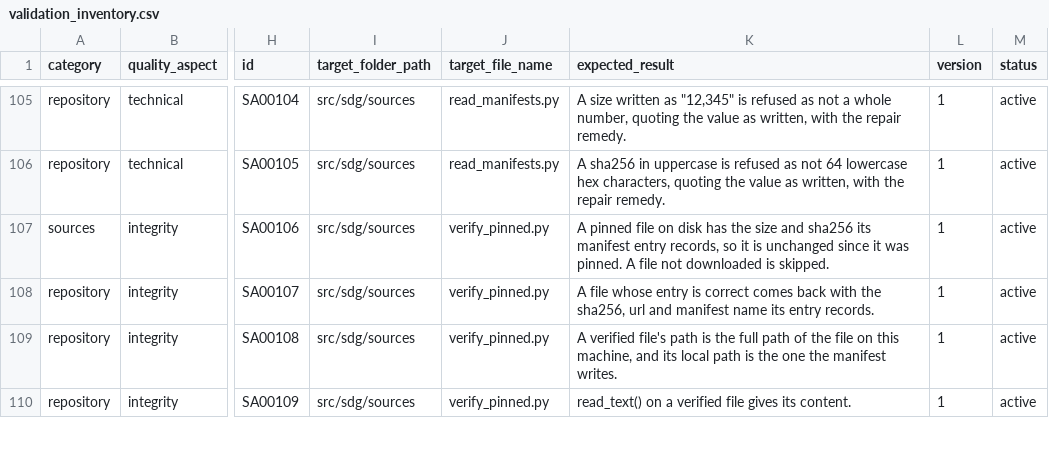
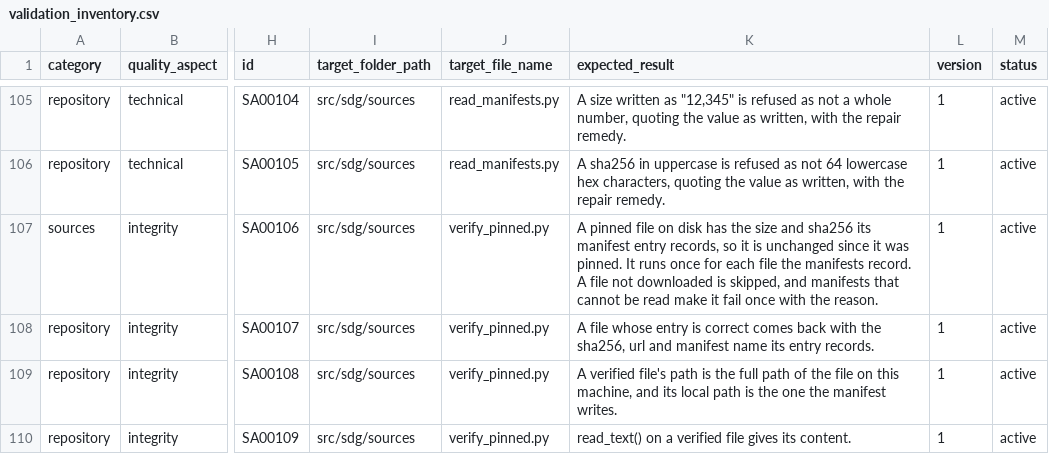
Before and after one commit to delos001/study-definition-graph, a CSV file: validation/validation_inventory.csv, drawn as a sheet; only a part is shown, gaps mark what is left out; the diff covers the shown part only; the diff names each change by its address in the sheet, - before the commit and + after, or states it on an @@ line.

Commit message:
The stability check fails once, with the reason, when the manifests cannot be read
SA00106 builds one run per pinned file from the manifests. When they could not
be read it got an empty list, ran zero times and failed nothing. It now gets one
run carrying the manifest reader's message, which names the manifest, the
problem and the fix, and fails with it. Every other check still runs. SA00500
covers it.

```diff
--- a/validation/validation_inventory.csv
+++ b/validation/validation_inventory.csv
-K107 (expected_result): …was pinned. A file not downloaded is skipped.
+K107 (expected_result): …was pinned. It runs once for each file the manifests record. A file not downloaded is skipped, and manifests that cannot be read make it fail once with the reason.
```
Also changed, not shown: 1 added row elsewhere in this file, 1 other file.
